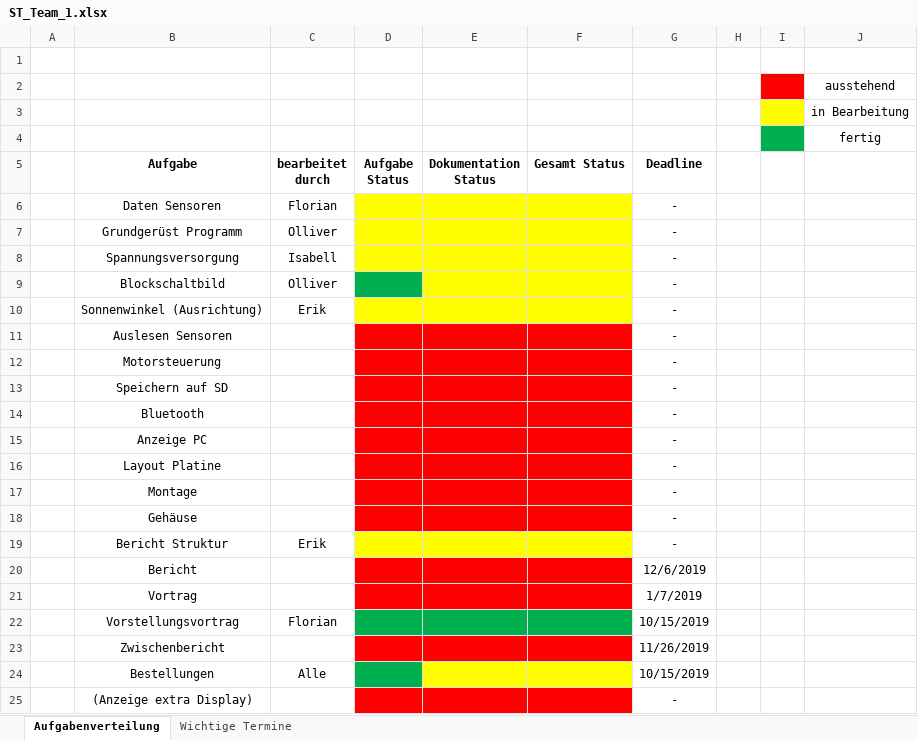
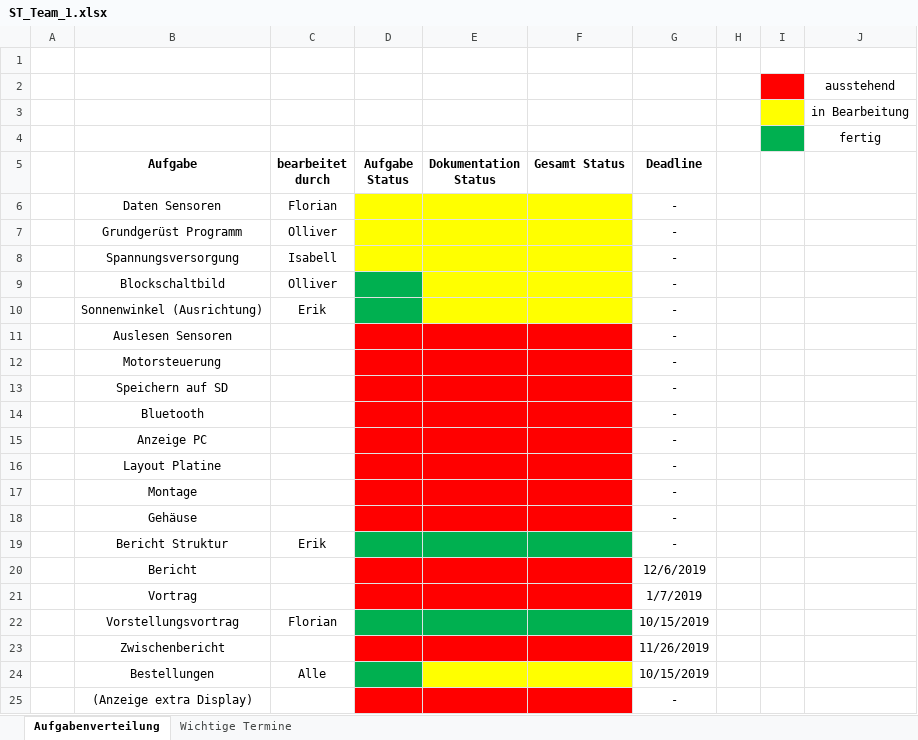
Before and after one commit to HAW-MeS-W19-STP-1a/doc-report-1, an Excel workbook: ST_Team_1.xlsx, sheet Aufgabenverteilung, drawn as a sheet; values as stored, in another font and other column widths than the file's, no borders; the diff names each change by its address in the sheet, - before the commit and + after, or states it on an @@ line.

```diff
--- a/ST_Team_1.xlsx (sheet Aufgabenverteilung)
+++ b/ST_Team_1.xlsx (sheet Aufgabenverteilung)
-D10 fill: #FFFF00
+D10 fill: #00B050
-D19:F19 fill: #FFFF00
+D19:F19 fill: #00B050
```
Also changed, not shown: 7 other files.
